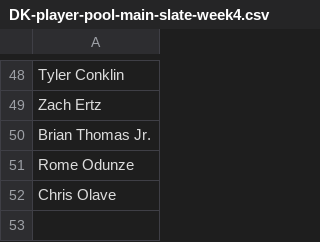
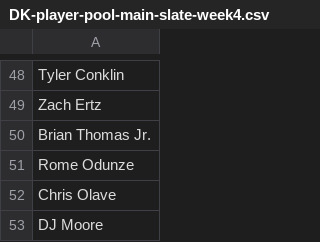
Before and after one commit to kbw612/Fantasy, a CSV file: NFL/2024/DK/DK-player-pool-main-slate-week4.csv, drawn as a sheet; only a part is shown, gaps mark what is left out; the diff names each change by its address in the sheet, - before the commit and + after, or states it on an @@ line.

Commit message:
Update DK-player-pool-main-slate-week4.csv

```diff
--- a/NFL/2024/DK/DK-player-pool-main-slate-week4.csv
+++ b/NFL/2024/DK/DK-player-pool-main-slate-week4.csv
+row 53: DJ Moore
```
